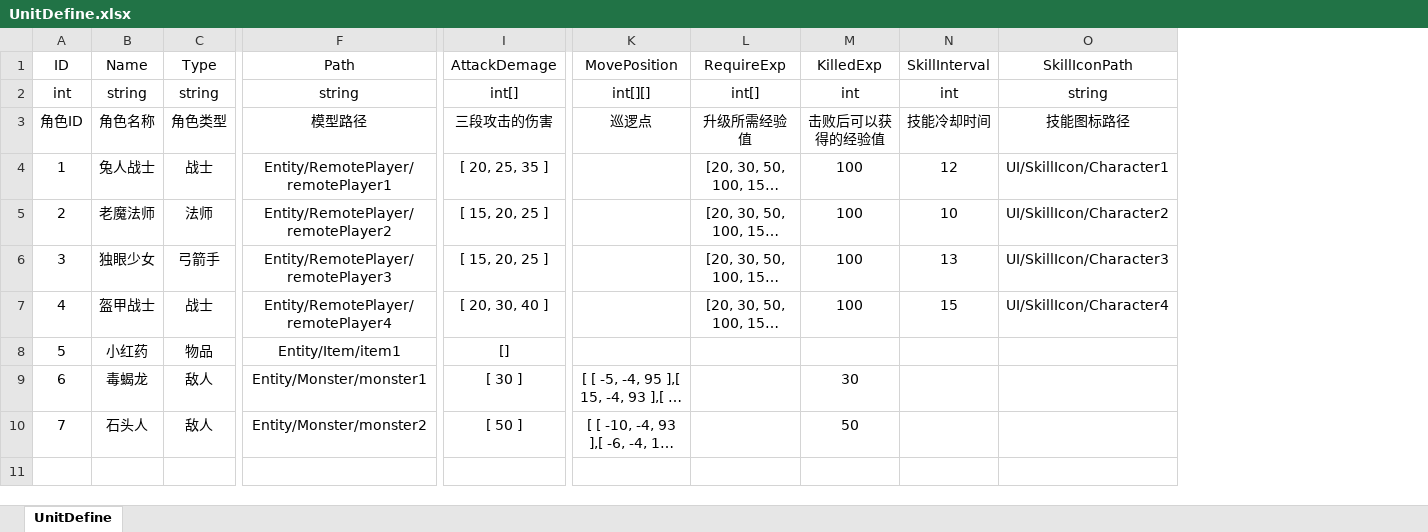
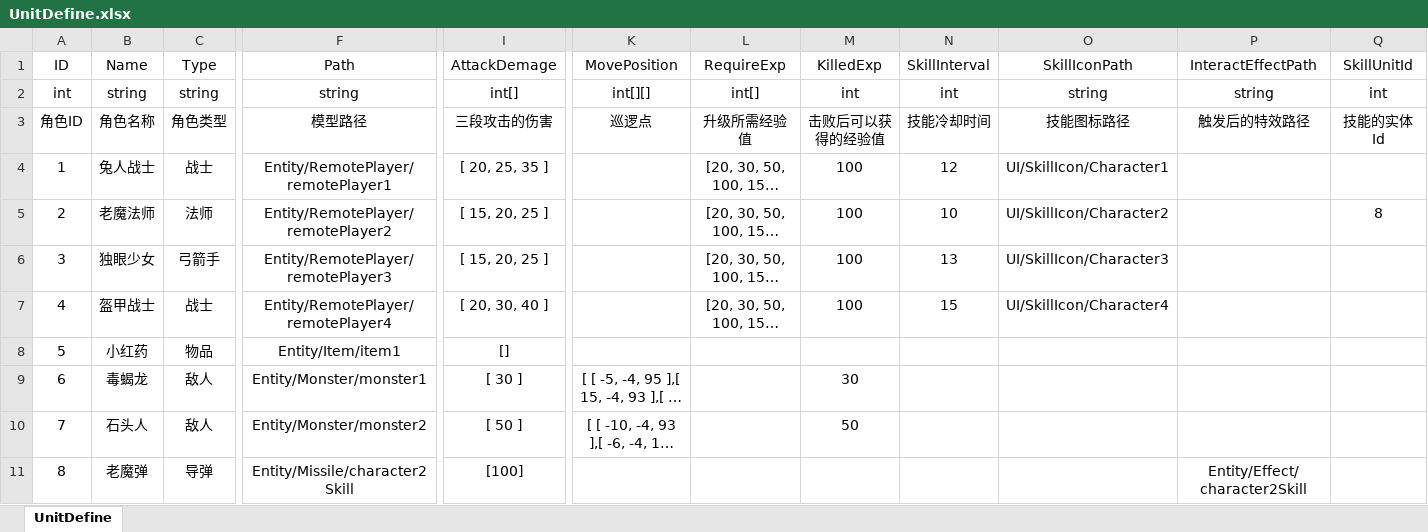
Before and after one commit to lovecode8/MMORPG_GAME_SERVER, an Excel workbook: MMORPG_SERVER/Data/Excel/UnitDefine.xlsx, sheet UnitDefine, drawn as a sheet; only a part is shown, gaps mark what is left out; long unchanged cells end in …; values as stored, in another font and other column widths than the file's, no borders; rows hold the shown columns only; the diff names each change by its address in the sheet, - before the commit and + after, or states it on an @@ line.

```diff
--- a/MMORPG_SERVER/Data/Excel/UnitDefine.xlsx (sheet UnitDefine)
+++ b/MMORPG_SERVER/Data/Excel/UnitDefine.xlsx (sheet UnitDefine)
+column P (InteractEffectPath), rows 2-3: string | 触发后的特效路径
+column Q (SkillUnitId), rows 2-5: int | 技能的实体Id |  | 8
+row 11: 8 | 老魔弹 | 导弹 | Entity/Missile/character2Skill | [100] |  |  |  |  |  | Entity/Effect/character2Skill
```
Also changed, not shown: 29 other files.
